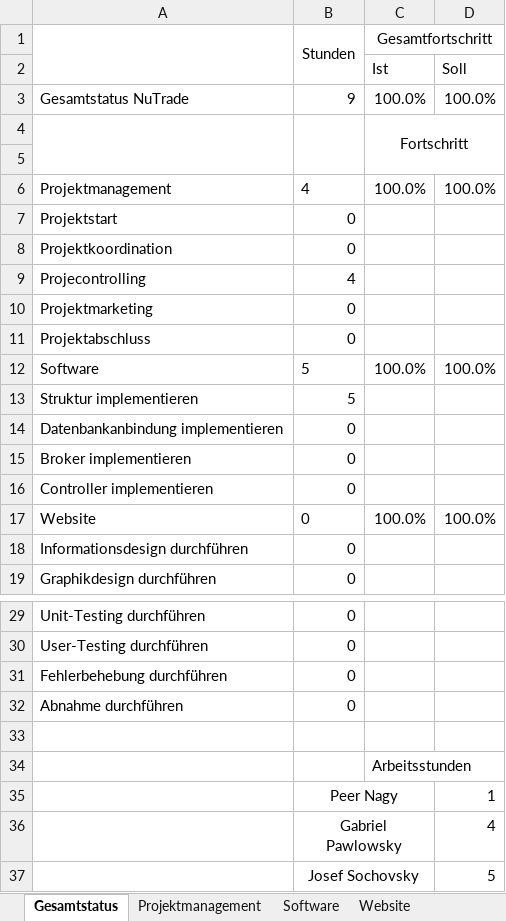
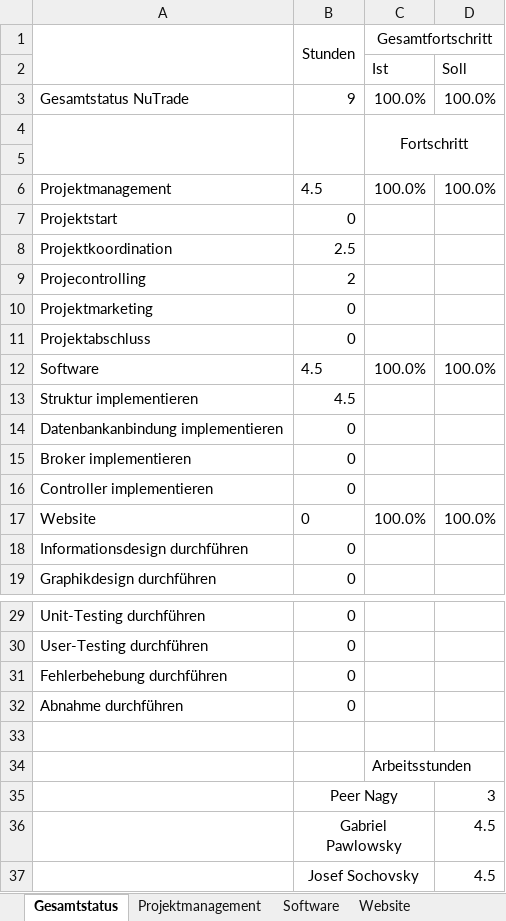
Before and after one commit to gabpaw987/Aquila, an Excel workbook: Dokumentation/Aquila_Zeitaufzeichnung.xlsx, sheet Gesamtstatus, drawn as a sheet; only a part is shown, gaps mark what is left out; values as stored, in another font and other column widths than the file's, no borders; charts and pictures not drawn; the diff names each change by its address in the sheet, - before the commit and + after, or states it on an @@ line.

```diff
--- a/Dokumentation/Aquila_Zeitaufzeichnung.xlsx (sheet Gesamtstatus)
+++ b/Dokumentation/Aquila_Zeitaufzeichnung.xlsx (sheet Gesamtstatus)
-B6 (Stunden): 4
+B6 (Stunden): 4.5
-B8 (Stunden): 0
+B8 (Stunden): 2.5
-B9 (Stunden): 4
+B9 (Stunden): 2
-B12:B13 (Stunden): 5
+B12:B13 (Stunden): 4.5
-D35: 1
+D35: 3
-D36: 4
+D36: 4.5
-D37: 5
+D37: 4.5
```
Also changed, not shown: sheet Projektmanagement, sheet Website, sheet Software, charts or pictures.
